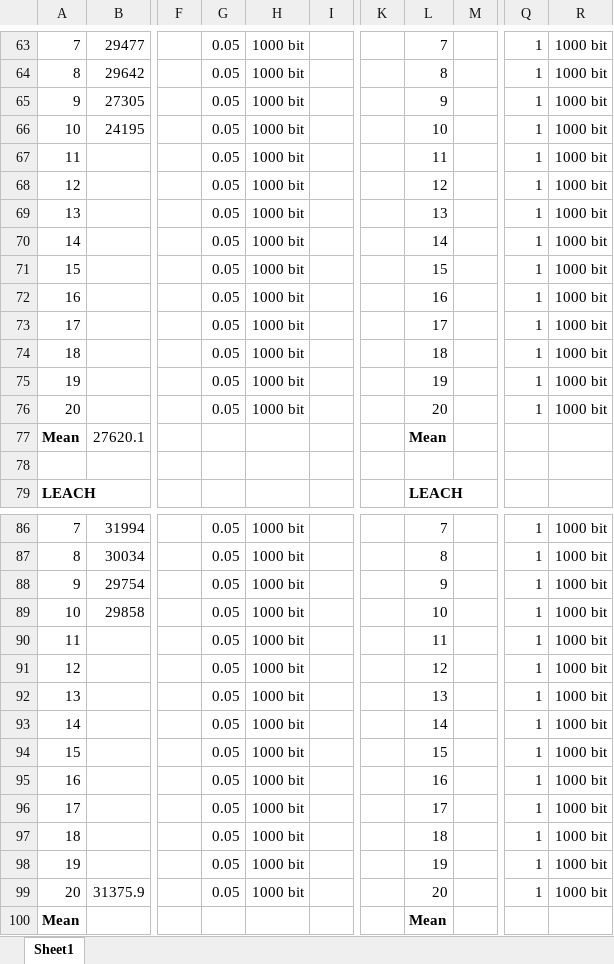
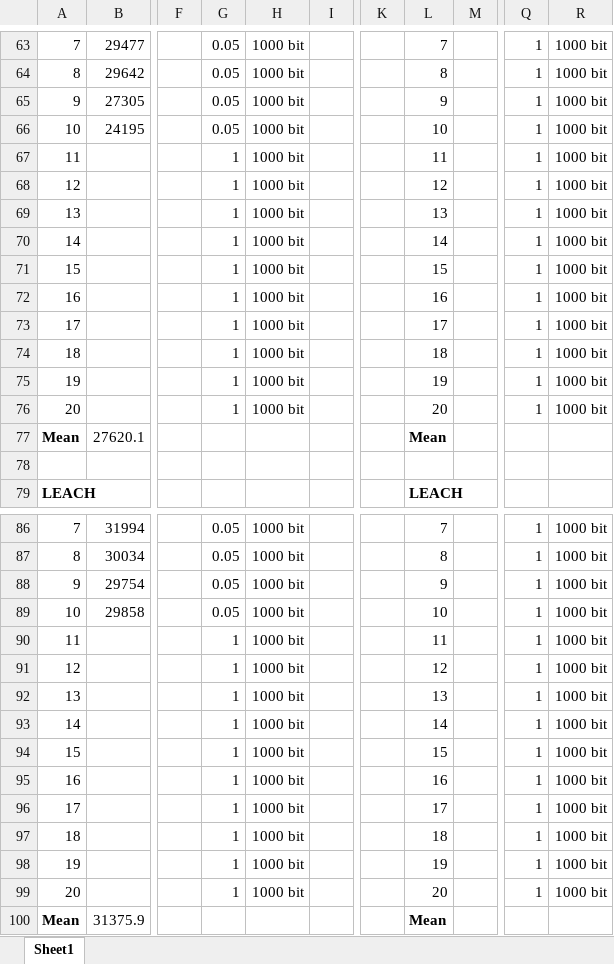
Before and after one commit to PaxelK/ThesisWorkCybercom, an Excel workbook: pyFiles/RL/Results/New Results/ResultsDQNdecayEpsilon.xlsx, sheet Sheet1, drawn as a sheet; only a part is shown, gaps mark what is left out; values as stored, in another font and other column widths than the file's, no borders; removed rows and columns are numbered as before the commit, all else as after; rows hold the shown columns only; the diff covers the shown part only; the diff names each change by its address in the sheet, - before the commit and + after, or states it on an @@ line.

```diff
--- a/pyFiles/RL/Results/New Results/ResultsDQNdecayEpsilon.xlsx (sheet Sheet1)
+++ b/pyFiles/RL/Results/New Results/ResultsDQNdecayEpsilon.xlsx (sheet Sheet1)
-G67:G76: 0.05
+G67:G76: 1
-G90:G98: 0.05
+G90:G98: 1
+row 99: 20 |  |  | 1 | 1000 bit |  |  | 20 |  | 1 | 1000 bit
-A100: 20
+A100: Mean
-A100 bold: off
+A100 bold: on
-G100: 0.05
+G100: (empty)
-H100: 1000 bit
+H100: (empty)
-L100: 20
+L100: Mean
-L100 bold: off
+L100 bold: on
-Q100: 1
+Q100: (empty)
-R100: 1000 bit
+R100: (empty)
-row 100: Mean |  |  |  |  |  |  | Mean
```
Also changed, not shown: 2 added rows, 2 removed rows and 64 edited cells elsewhere in this sheet, 11 other files.
